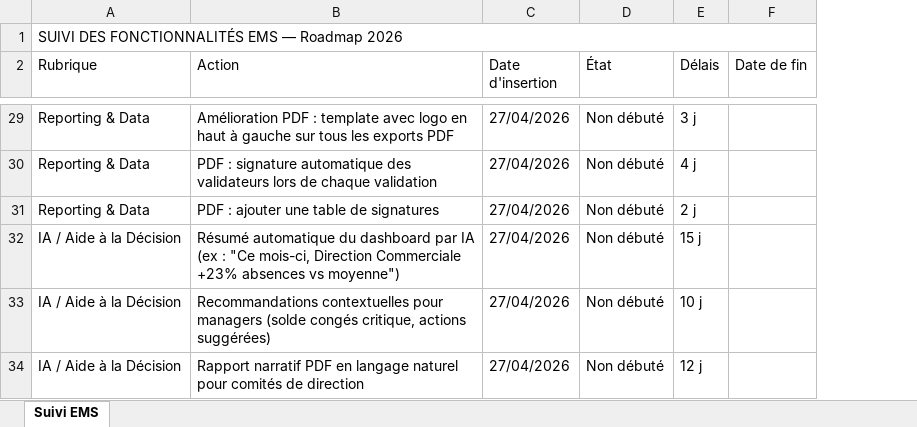
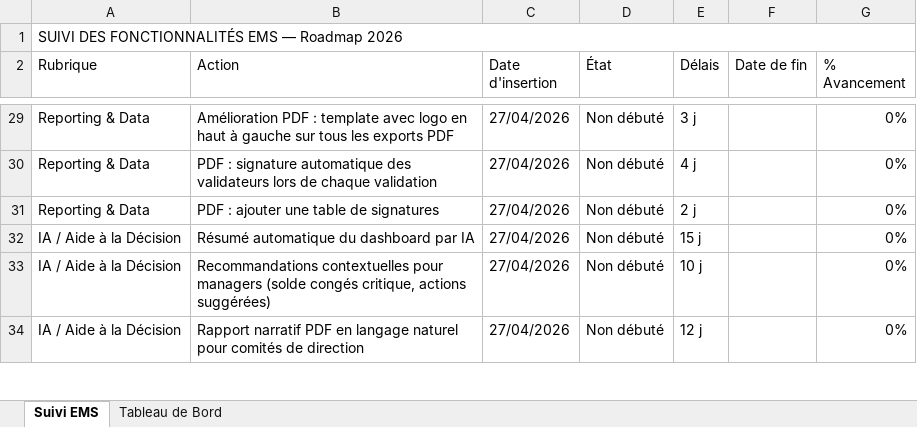
Before and after one commit to princedesalem/Elite-capital-EMS, an Excel workbook: SUIVI_FONCTIONNALITES_EMS_2026.xlsx, sheet Suivi EMS, drawn as a sheet; only a part is shown, gaps mark what is left out; values as stored, in another font and other column widths than the file's, no cell formats; conditional formats not drawn; the diff covers the shown part only; the diff names each change by its address in the sheet, - before the commit and + after, or states it on an @@ line.

```diff
--- a/SUIVI_FONCTIONNALITES_EMS_2026.xlsx (sheet Suivi EMS)
+++ b/SUIVI_FONCTIONNALITES_EMS_2026.xlsx (sheet Suivi EMS)
+sheet tab: Tableau de Bord
+column G (% Avancement), rows 29-34: all 0%
-B32 (Action): …par IA (ex : "Ce mois-ci, Direction Commerciale +23% absences vs moyenne")
+B32 (Action): …par IA
```
Also changed, not shown: 1 added row and 31 edited cells elsewhere in this sheet, cell formats, 47 other files.
